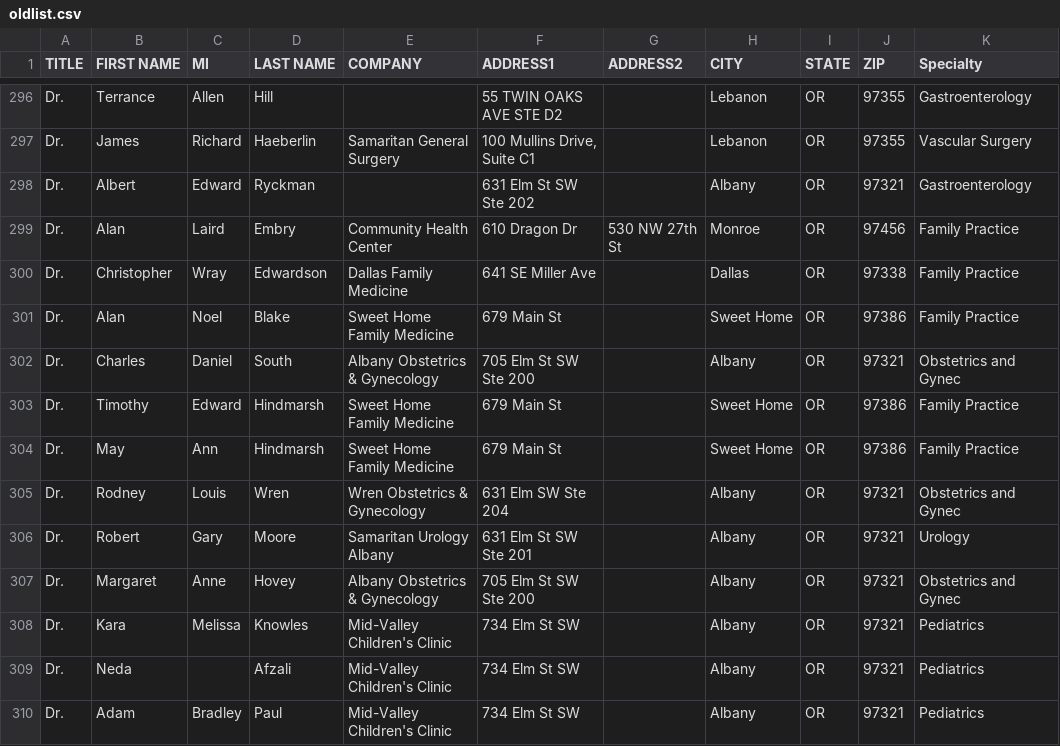
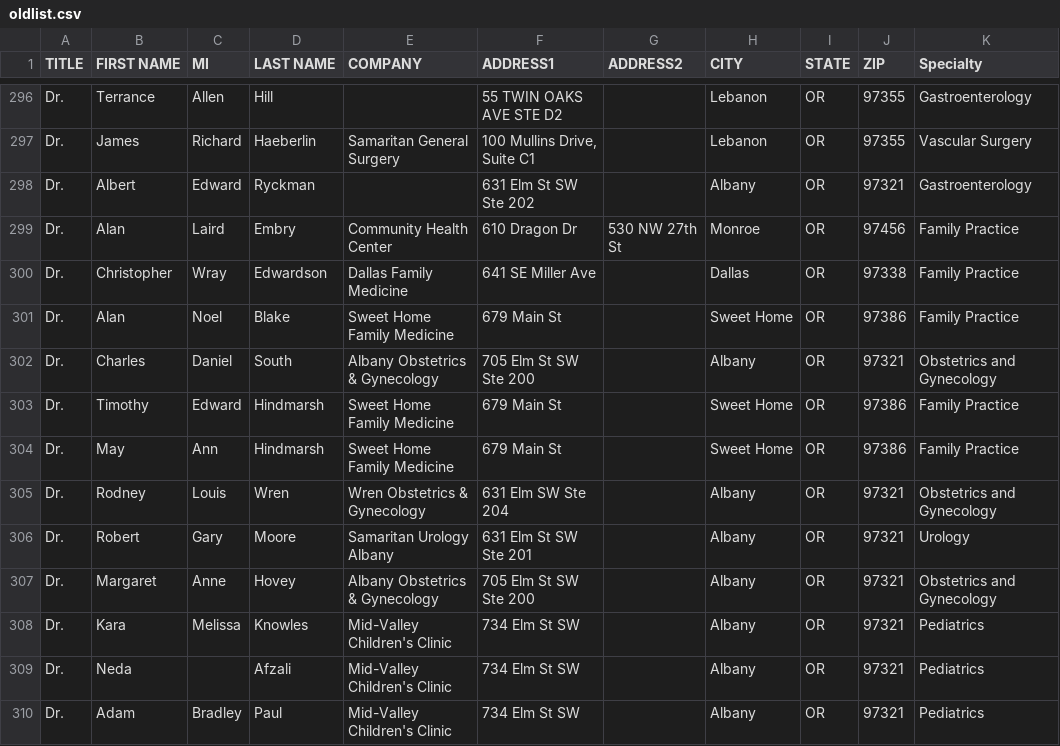
Before and after one commit to yoos/tccdata, a CSV file: oldlist.csv, drawn as a sheet; only a part is shown, gaps mark what is left out; the diff covers the shown part only.

```diff
--- a/oldlist.csv
+++ b/oldlist.csv
@@ -301,8 +301,8 @@ Dr.,Christopher,Wray,Edwardson,Dallas Family Medicine,641 SE Miller Ave,,Dallas,
 Dr.,Alan,Noel,Blake,Sweet Home Family Medicine,679 Main St,,Sweet Home,OR,97386,Family Practice
-Dr.,Charles,Daniel,South,Albany Obstetrics & Gynecology,705 Elm St SW Ste 200,,Albany,OR,97321,Obstetrics and Gynec
+Dr.,Charles,Daniel,South,Albany Obstetrics & Gynecology,705 Elm St SW Ste 200,,Albany,OR,97321,Obstetrics and Gynecology
 Dr.,Timothy,Edward,Hindmarsh,Sweet Home Family Medicine,679 Main St,,Sweet Home,OR,97386,Family Practice
 Dr.,May,Ann,Hindmarsh,Sweet Home Family Medicine,679 Main St,,Sweet Home,OR,97386,Family Practice
-Dr.,Rodney,Louis,Wren,Wren Obstetrics & Gynecology,631 Elm SW Ste 204,,Albany,OR,97321,Obstetrics and Gynec
+Dr.,Rodney,Louis,Wren,Wren Obstetrics & Gynecology,631 Elm SW Ste 204,,Albany,OR,97321,Obstetrics and Gynecology
 Dr.,Robert,Gary,Moore,Samaritan Urology Albany,631 Elm St SW Ste 201,,Albany,OR,97321,Urology
-Dr.,Margaret,Anne,Hovey,Albany Obstetrics & Gynecology,705 Elm St SW Ste 200,,Albany,OR,97321,Obstetrics and Gynec
+Dr.,Margaret,Anne,Hovey,Albany Obstetrics & Gynecology,705 Elm St SW Ste 200,,Albany,OR,97321,Obstetrics and Gynecology
 Dr.,Kara,Melissa,Knowles,Mid-Valley Children's Clinic,734 Elm St SW,,Albany,OR,97321,Pediatrics
```
Also changed, not shown: 30 edited cells elsewhere in this file, 1 other file.
